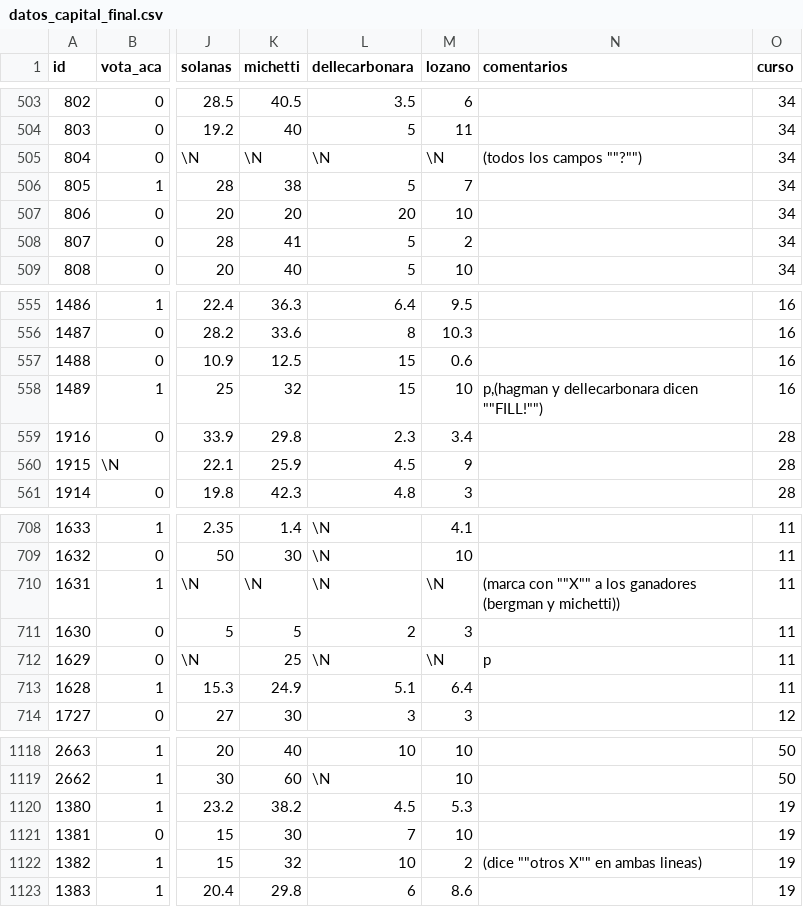
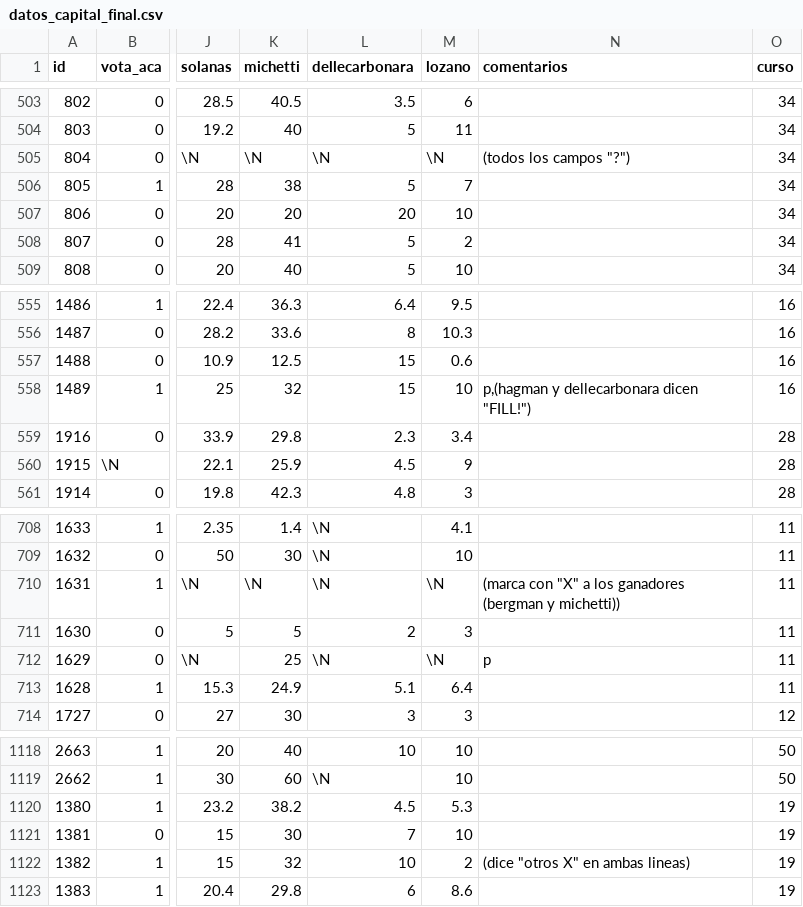
Before and after one commit to capitantoto/prode-electoral, a CSV file: datos_capital_final.csv, drawn as a sheet; only a part is shown, gaps mark what is left out; the diff names each change by its address in the sheet, - before the commit and + after, or states it on an @@ line.

```diff
--- a/datos_capital_final.csv
+++ b/datos_capital_final.csv
-N505 (comentarios): (todos los campos ""?"")
+N505 (comentarios): (todos los campos "?")
-N558 (comentarios): p,(hagman y dellecarbonara dicen ""FILL!"")
+N558 (comentarios): p,(hagman y dellecarbonara dicen "FILL!")
-N710 (comentarios): (marca con ""X"" a los…
+N710 (comentarios): (marca con "X" a los…
-N1122 (comentarios): (dice ""otros X"" en ambas lineas)
+N1122 (comentarios): (dice "otros X" en ambas lineas)
```
Also changed, not shown: datos_provincia_final.csv.
